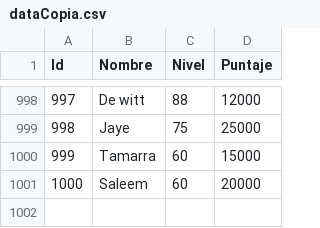
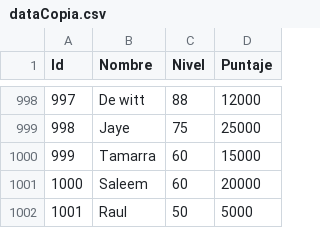
Before and after one commit to AgustinGaitan/tp_laboratorio_1, a CSV file: TrabajoPracticoN4Programa/dataCopia.csv, drawn as a sheet; only a part is shown, gaps mark what is left out; the diff names each change by its address in the sheet, - before the commit and + after, or states it on an @@ line.

```diff
--- a/TrabajoPracticoN4Programa/dataCopia.csv
+++ b/TrabajoPracticoN4Programa/dataCopia.csv
+row 1002: 1001 | Raul | 50 | 5000
```
Also changed, not shown: 9 other files.
